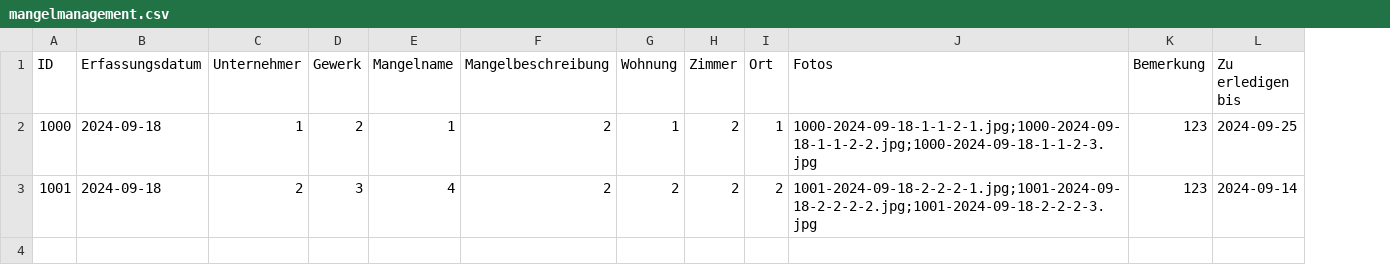
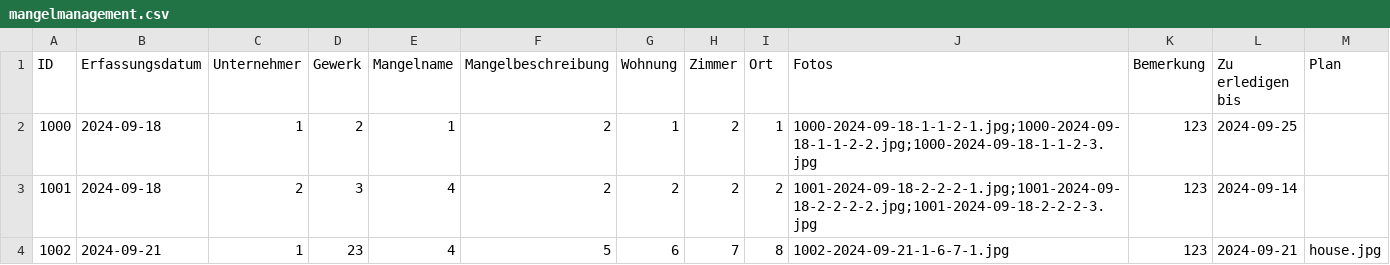
Before and after one commit to MarcoMannweiler/WohnungsabnahmeTool, a CSV file: Projekte/Wohnung 10.12/mangelmanagement.csv, drawn as a sheet; the diff names each change by its address in the sheet, - before the commit and + after, or states it on an @@ line.

```diff
--- a/Projekte/Wohnung 10.12/mangelmanagement.csv
+++ b/Projekte/Wohnung 10.12/mangelmanagement.csv
+column M (Plan), empty
+row 4: 1002 | 2024-09-21 | 1 | 23 | 4 | 5 | 6 | 7 | 8 | 1002-2024-09-21-1-6-7-1.jpg | 123 | 2024-09-21 | house.jpg
```
Also changed, not shown: 38 other files.
